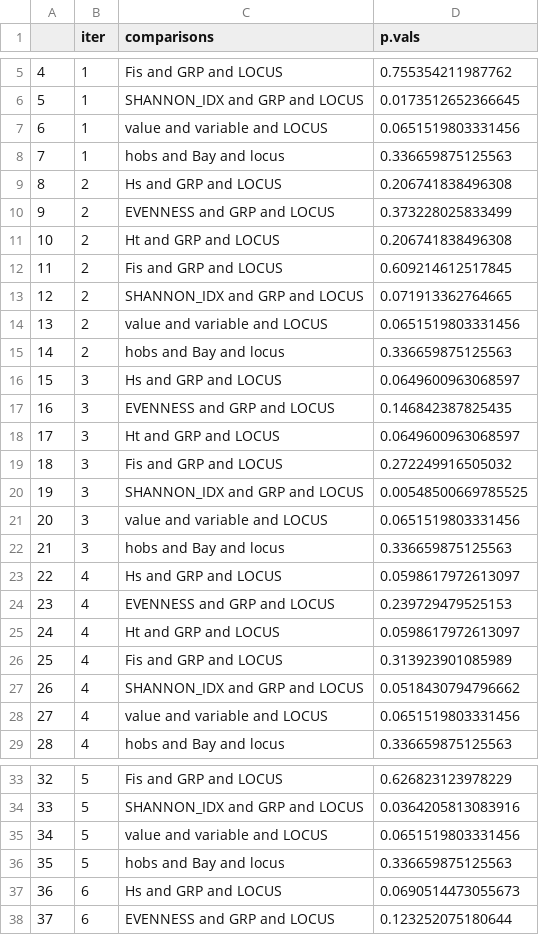
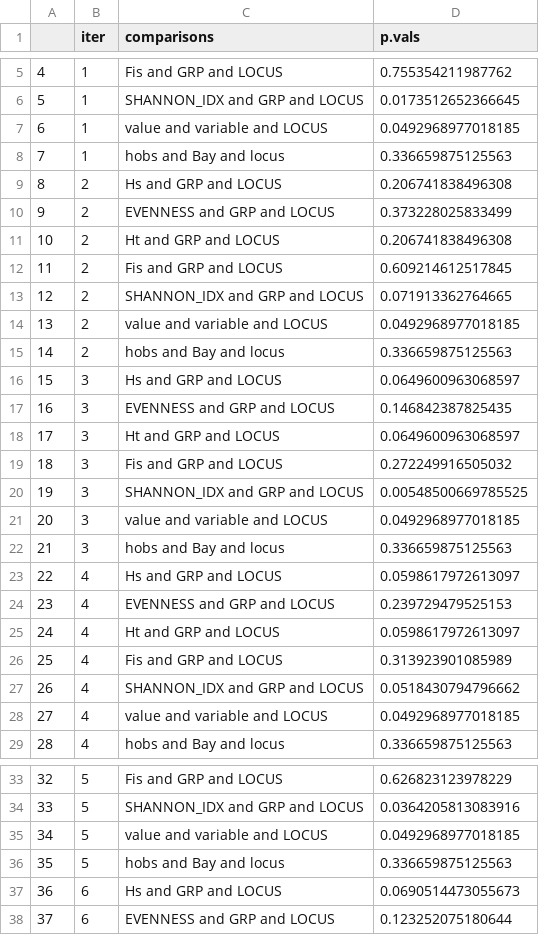
Before and after one commit to tdolz/WFmicrosats, a CSV file: diversity_stats/diversity_output_files/YOY16_rare/friedmanstests_raw.csv, drawn as a sheet; only a part is shown, gaps mark what is left out; the diff covers the shown part only.

```diff
--- a/diversity_stats/diversity_output_files/YOY16_rare/friedmanstests_raw.csv
+++ b/diversity_stats/diversity_output_files/YOY16_rare/friedmanstests_raw.csv
@@ -6,3 +6,3 @@
 "5","1","SHANNON_IDX and GRP and LOCUS","0.0173512652366645"
-"6","1","value and variable and LOCUS","0.0651519803331456"
+"6","1","value and variable and LOCUS","0.0492968977018185"
 "7","1","hobs and Bay and locus","0.336659875125563"
@@ -13,3 +13,3 @@
 "12","2","SHANNON_IDX and GRP and LOCUS","0.071913362764665"
-"13","2","value and variable and LOCUS","0.0651519803331456"
+"13","2","value and variable and LOCUS","0.0492968977018185"
 "14","2","hobs and Bay and locus","0.336659875125563"
@@ -20,3 +20,3 @@
 "19","3","SHANNON_IDX and GRP and LOCUS","0.00548500669785525"
-"20","3","value and variable and LOCUS","0.0651519803331456"
+"20","3","value and variable and LOCUS","0.0492968977018185"
 "21","3","hobs and Bay and locus","0.336659875125563"
@@ -27,3 +27,3 @@
 "26","4","SHANNON_IDX and GRP and LOCUS","0.0518430794796662"
-"27","4","value and variable and LOCUS","0.0651519803331456"
+"27","4","value and variable and LOCUS","0.0492968977018185"
 "28","4","hobs and Bay and locus","0.336659875125563"
@@ -34,3 +34,3 @@
 "33","5","SHANNON_IDX and GRP and LOCUS","0.0364205813083916"
-"34","5","value and variable and LOCUS","0.0651519803331456"
+"34","5","value and variable and LOCUS","0.0492968977018185"
 "35","5","hobs and Bay and locus","0.336659875125563"
```
Also changed, not shown: 95 edited cells elsewhere in this file, diversity_stats/diversity_output_files/YOY16_rare/friedmanstests_adjustpval.csv, diversity_stats/diversity_output_files/YOY16_rare/privateAlleles_SD.csv, 12 other files.
